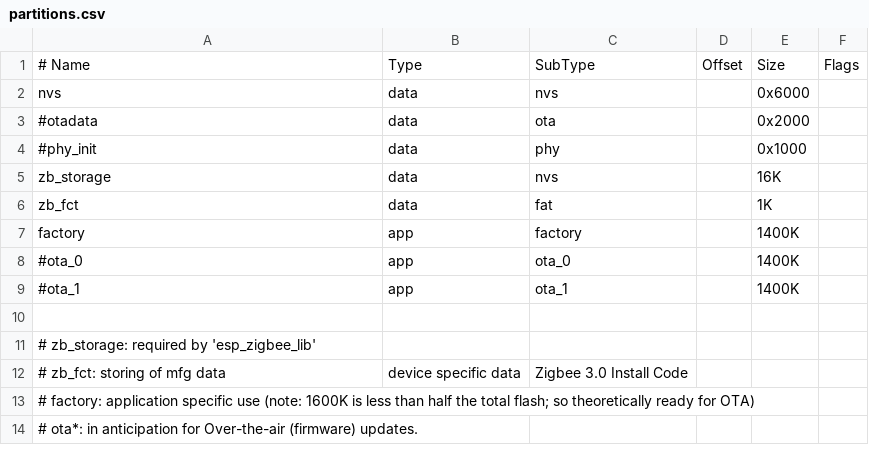
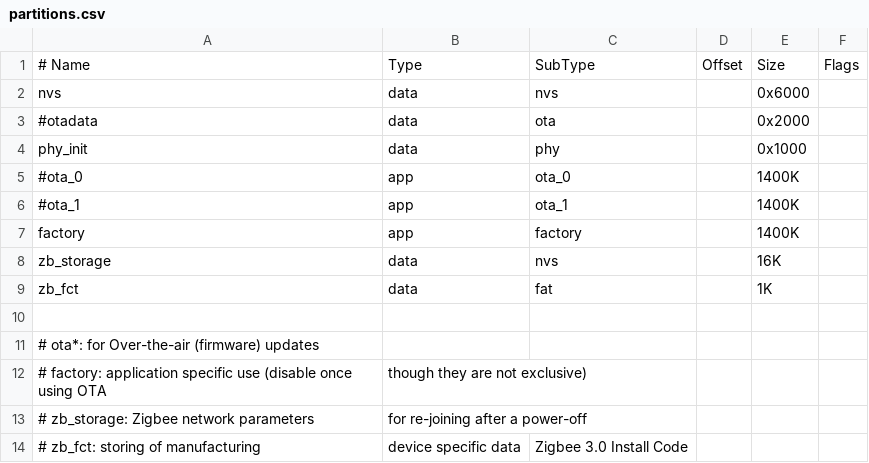
Before and after one commit to finalyards-org/ezb-node, a CSV file: apps/partitions.csv, drawn as a sheet.

```diff
--- a/apps/partitions.csv
+++ b/apps/partitions.csv
@@ -3,12 +3,12 @@ nvs,        data, nvs,,     0x6000,
 #otadata,   data, ota,,     0x2000,
-#phy_init,   data, phy,,     0x1000,
+phy_init,   data, phy,,     0x1000,
+#ota_0,        app,  ota_0,,  1400K,
+#ota_1,        app,  ota_1,,  1400K,
+factory,    app,  factory,, 1400K,
 zb_storage, data, nvs,,     16K,
 zb_fct,     data, fat,,     1K,
-factory,    app,  factory,, 1400K,
-#ota_0,        app,  ota_0,,  1400K,
-#ota_1,        app,  ota_1,,  1400K,
 
-# zb_storage: required by 'esp_zigbee_lib'
-# zb_fct:     storing of mfg data, device specific data, Zigbee 3.0 Install Code
-# factory:    application specific use (note: 1600K is less than half the total flash; so theoretically ready for OTA)
-# ota*:       in anticipation for Over-the-air (firmware) updates.
+# ota*:       for Over-the-air (firmware) updates
+# factory:    application specific use (disable once using OTA, though they are not exclusive)
+# zb_storage: Zigbee network parameters, for re-joining after a power-off
+# zb_fct:     storing of manufacturing, device specific data, Zigbee 3.0 Install Code
```
Also changed, not shown: 13 other files.
